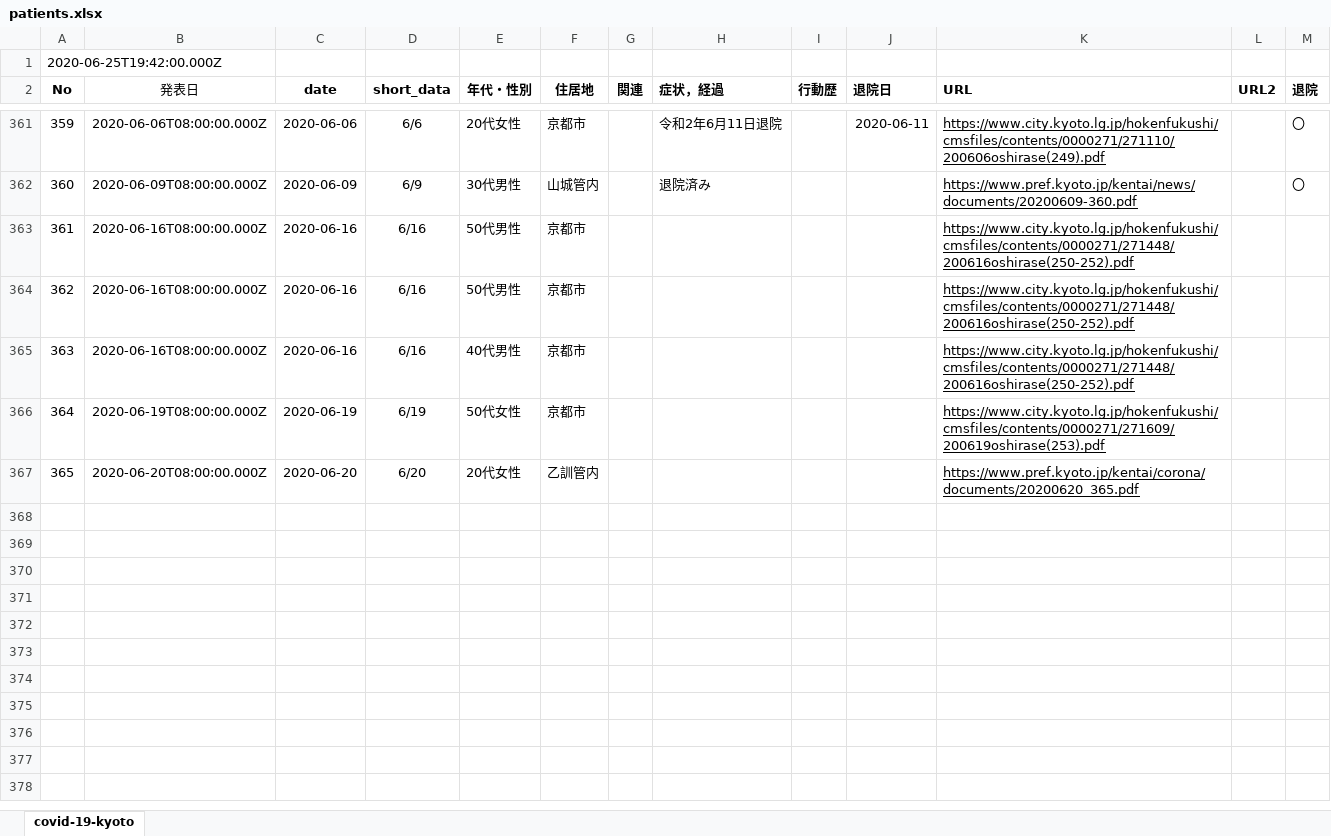
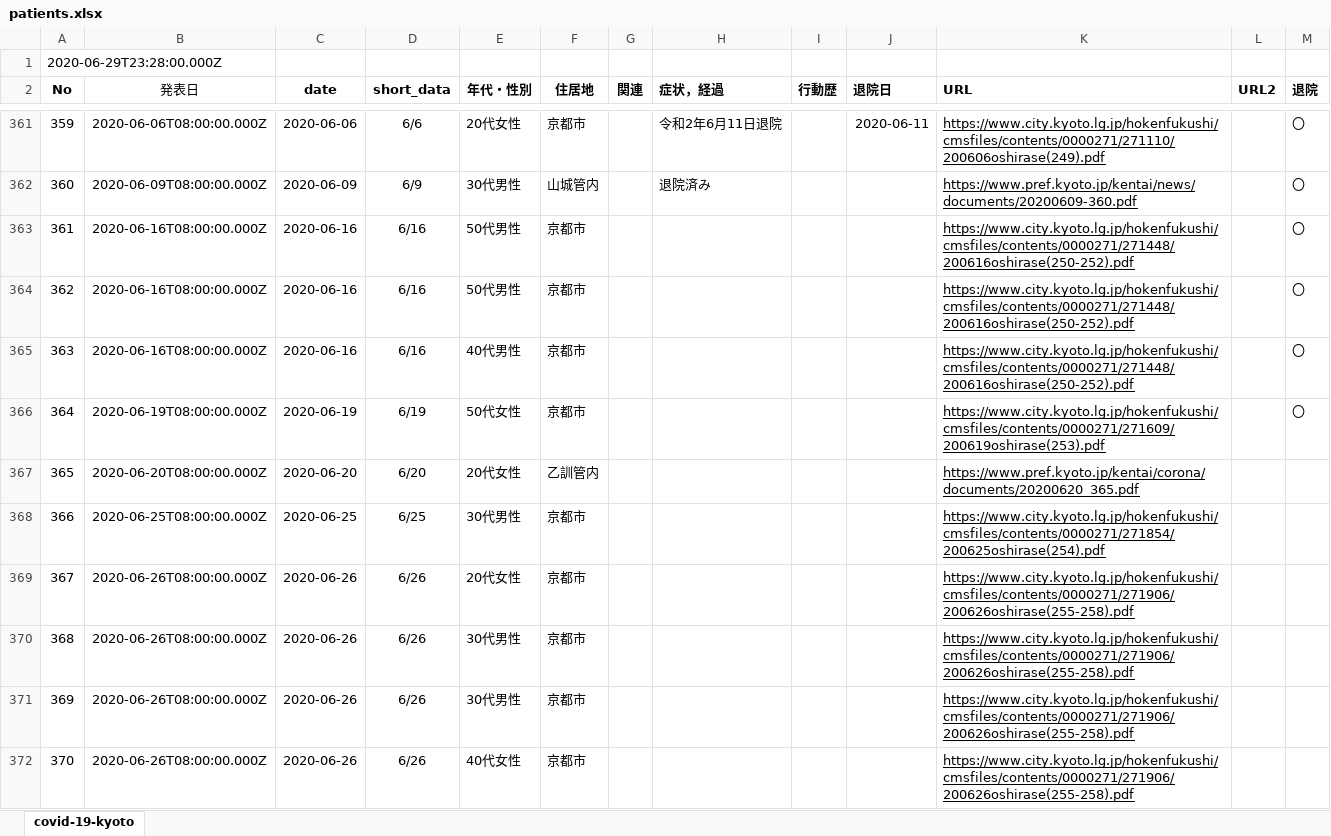
Before and after one commit to stop-covid19-kyoto/covid19kyoto-scraping, an Excel workbook: patients.xlsx, sheet covid-19-kyoto, drawn as a sheet; only a part is shown, gaps mark what is left out; values as stored, in another font and other column widths than the file's, no borders; charts and pictures not drawn; the diff covers the shown part only; the diff names each change by its address in the sheet, - before the commit and + after, or states it on an @@ line.

```diff
--- a/patients.xlsx (sheet covid-19-kyoto)
+++ b/patients.xlsx (sheet covid-19-kyoto)
@@ column A (No) renumbered in row 1 @@
-M363:M366 (退院): (empty)
+M363:M366 (退院): 〇
+row 368: 366 | 2020-06-25T08:00:00.000Z | 2020-06-25 | 6/25 | 30代男性 | 京都市 |  |  |  |  | https://www.city.kyoto.lg.jp/hokenfukushi/cmsfiles/contents/0000271/271854/200625oshirase(254).pdf
+row 369: 367 | 2020-06-26T08:00:00.000Z | 2020-06-26 | 6/26 | 20代女性 | 京都市 |  |  |  |  | https://www.city.kyoto.lg.jp/hokenfukushi/cmsfiles/contents/0000271/271906/200626oshirase(255-258).pdf
+row 370: 368 | 2020-06-26T08:00:00.000Z | 2020-06-26 | 6/26 | 30代男性 | 京都市 |  |  |  |  | https://www.city.kyoto.lg.jp/hokenfukushi/cmsfiles/contents/0000271/271906/200626oshirase(255-258).pdf
+row 371: 369 | 2020-06-26T08:00:00.000Z | 2020-06-26 | 6/26 | 30代男性 | 京都市 |  |  |  |  | https://www.city.kyoto.lg.jp/hokenfukushi/cmsfiles/contents/0000271/271906/200626oshirase(255-258).pdf
+row 372: 370 | 2020-06-26T08:00:00.000Z | 2020-06-26 | 6/26 | 40代女性 | 京都市 |  |  |  |  | https://www.city.kyoto.lg.jp/hokenfukushi/cmsfiles/contents/0000271/271906/200626oshirase(255-258).pdf
```
Also changed, not shown: 9 added rows elsewhere in this sheet, summary.xlsx, 5 other files.
